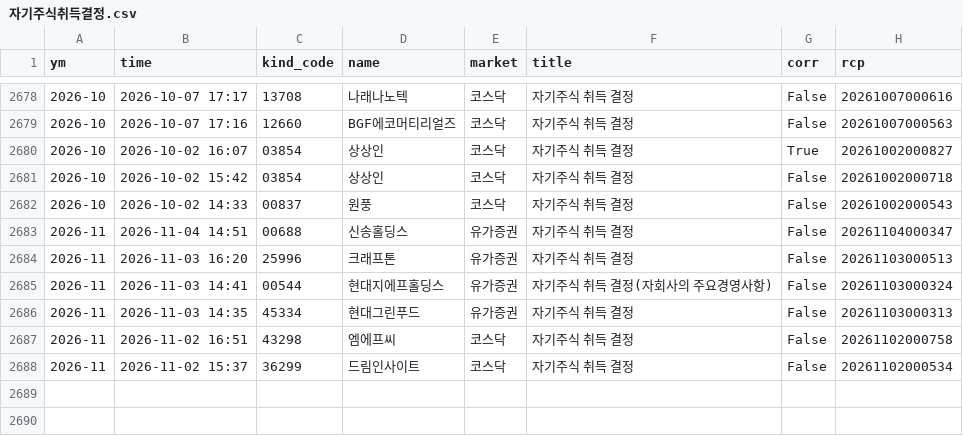
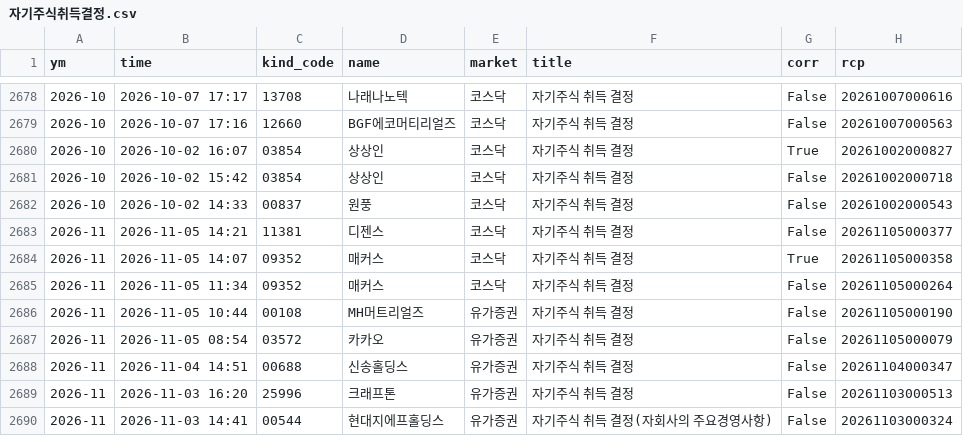
Before and after one commit to joselee63/joselee63.github.io, a CSV file: alpha/kind/자기주식취득결정.csv, drawn as a sheet; only a part is shown, gaps mark what is left out; the shorter side is filled out with more unchanged rows.

```diff
--- a/alpha/kind/자기주식취득결정.csv
+++ b/alpha/kind/자기주식취득결정.csv
@@ -2682,2 +2682,7 @@
 2026-10,2026-10-02 14:33,00837,원풍,코스닥,자기주식 취득 결정,False,20261002000543
+2026-11,2026-11-05 14:21,11381,디젠스,코스닥,자기주식 취득 결정,False,20261105000377
+2026-11,2026-11-05 14:07,09352,매커스,코스닥,자기주식 취득 결정,True,20261105000358
+2026-11,2026-11-05 11:34,09352,매커스,코스닥,자기주식 취득 결정,False,20261105000264
+2026-11,2026-11-05 10:44,00108,MH머트리얼즈,유가증권,자기주식 취득 결정,False,20261105000190
+2026-11,2026-11-05 08:54,03572,카카오,유가증권,자기주식 취득 결정,False,20261105000079
 2026-11,2026-11-04 14:51,00688,신송홀딩스,유가증권,자기주식 취득 결정,False,20261104000347
```
Also changed, not shown: alpha/reports/hk_2026.csv, 4 other files.
